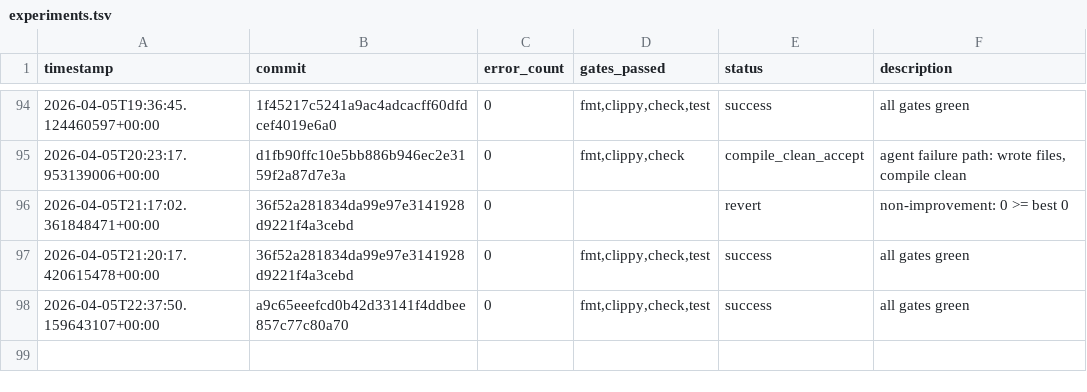
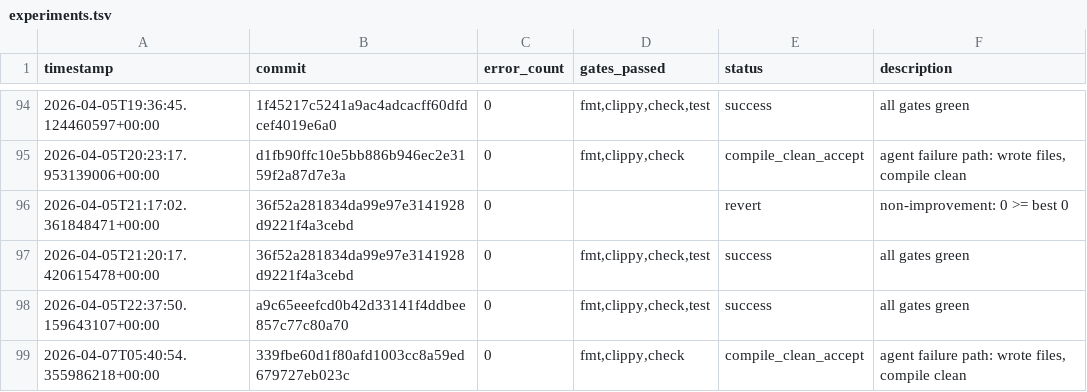
Before and after one commit to TheFermiSea/beefcake-swarm, a TSV file: experiments.tsv, drawn as a sheet; only a part is shown, gaps mark what is left out.

```diff
--- a/experiments.tsv
+++ b/experiments.tsv
@@ -98 +98,2 @@ timestamp	commit	error_count	gates_passed	status	description
 2026-04-05T22:37:50.159643107+00:00	a9c65eeefcd0b42d33141f4ddbee857c77c80a70	0	fmt,clippy,check,test	success	all gates green
+2026-04-07T05:40:54.355986218+00:00	339fbe60d1f80afd1003cc8a59ed679727eb023c	0	fmt,clippy,check	compile_clean_accept	agent failure path: wrote files, compile clean
```
Also changed, not shown: 2 other files.
